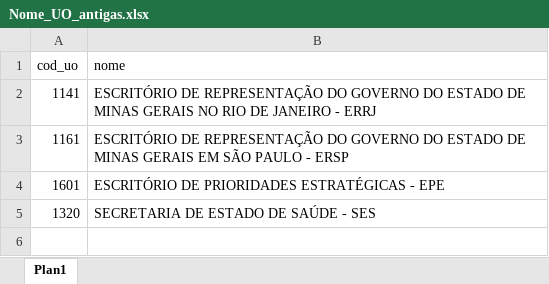
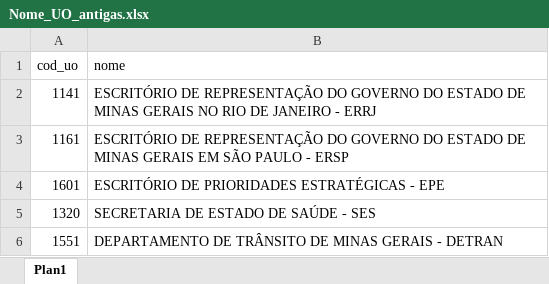
Before and after one commit to splor-mg/dados-volumes-loa, an Excel workbook: data-raw/Nome_UO_antigas.xlsx, sheet Plan1, drawn as a sheet; values as stored, in another font and other column widths than the file's, no borders; the diff names each change by its address in the sheet, - before the commit and + after, or states it on an @@ line.

```diff
--- a/data-raw/Nome_UO_antigas.xlsx (sheet Plan1)
+++ b/data-raw/Nome_UO_antigas.xlsx (sheet Plan1)
+row 6: 1551 | DEPARTAMENTO DE TRÂNSITO DE MINAS GERAIS - DETRAN
```
Also changed, not shown: data-raw/desc_IAG.xlsx, data-raw/desc_IPU.xlsx, 21 other files.
